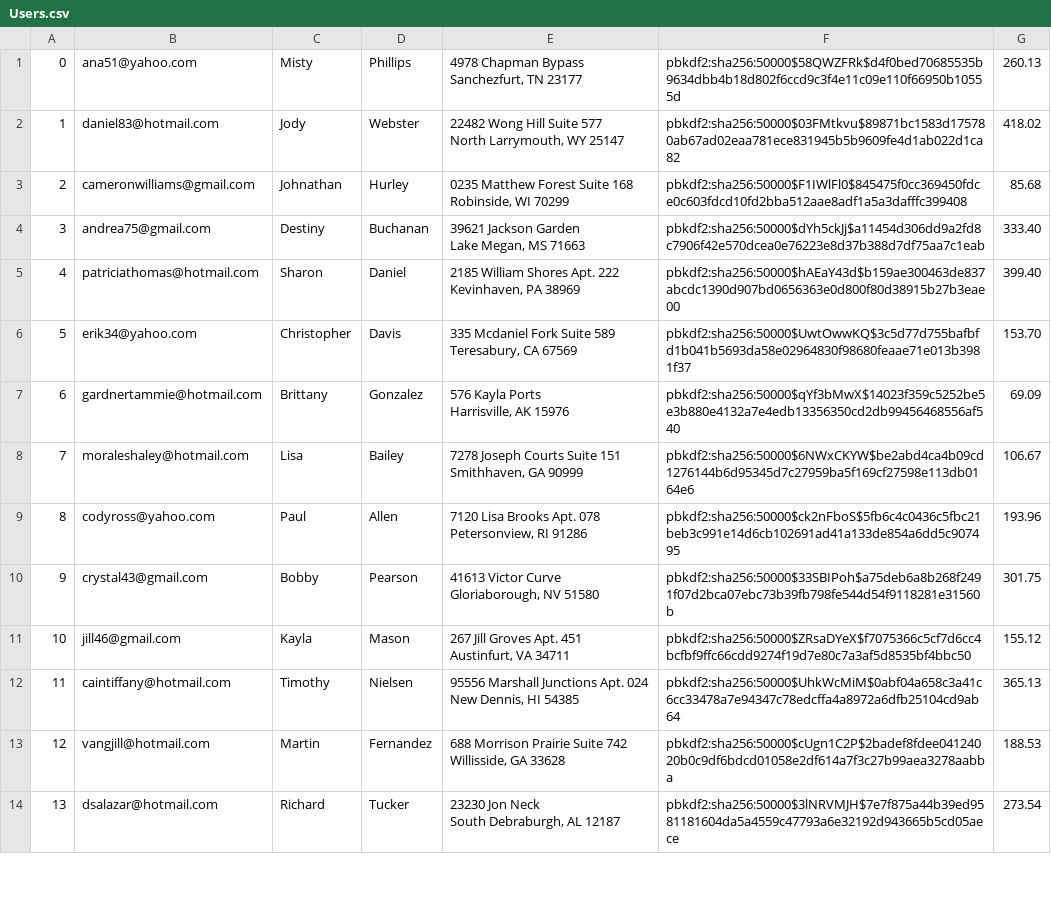
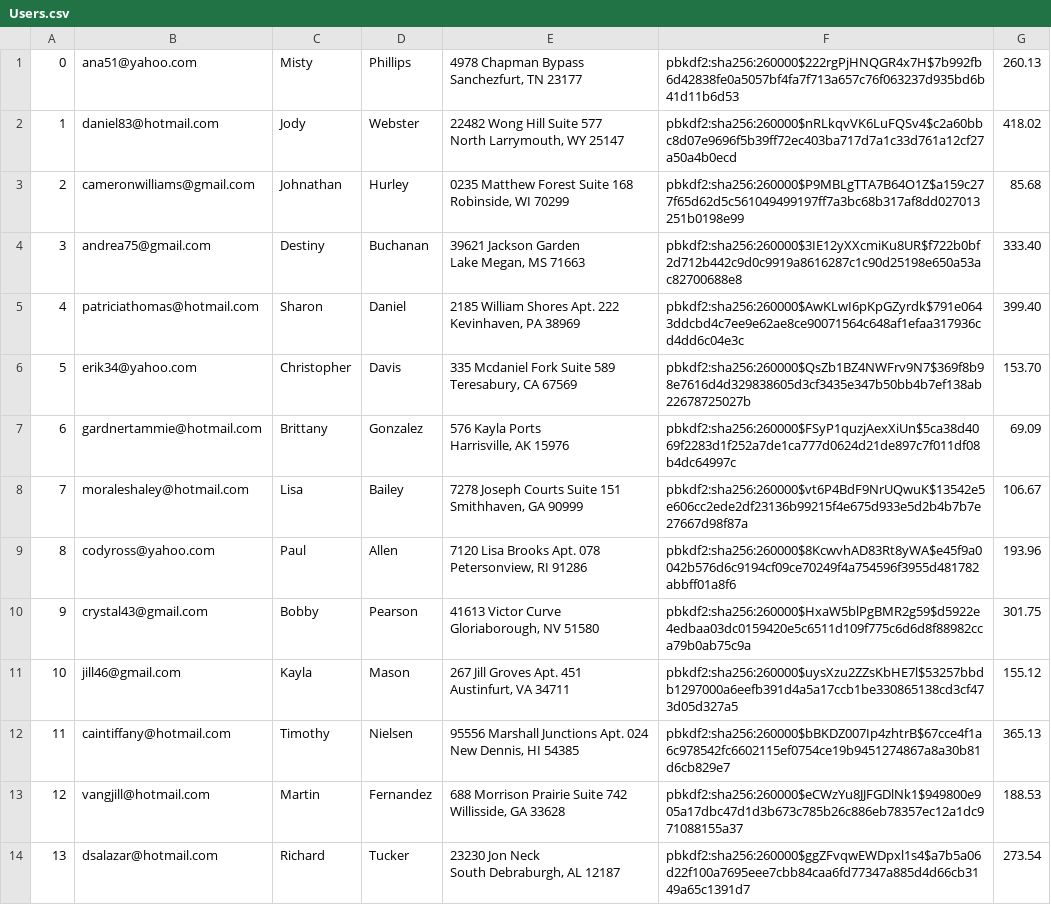
Before and after one commit to JerryXin2/Mini-Amazon, a CSV file: db/generated/Users.csv, drawn as a sheet; only a part is shown; the diff covers the shown part only.

```diff
--- a/db/generated/Users.csv
+++ b/db/generated/Users.csv
@@ -1,28 +1,28 @@
-"0","ana51@yahoo.com","Misty","Phillips","4978 Chapman Bypass
-Sanchezfurt, TN 23177","pbkdf2:sha256:50000$58QWZFRk$d4f0bed70685535b9634dbb4b18d802f6ccd9c3f4e11c09e110f66950b10555d","260.13"
-"1","daniel83@hotmail.com","Jody","Webster","22482 Wong Hill Suite 577
-North Larrymouth, WY 25147","pbkdf2:sha256:50000$03FMtkvu$89871bc1583d175780ab67ad02eaa781ece831945b5b9609fe4d1ab022d1ca82","418.02"
-"2","cameronwilliams@gmail.com","Johnathan","Hurley","0235 Matthew Forest Suite 168
-Robinside, WI 70299","pbkdf2:sha256:50000$F1IWlFl0$845475f0cc369450fdce0c603fdcd10fd2bba512aae8adf1a5a3dafffc399408","85.68"
-"3","andrea75@gmail.com","Destiny","Buchanan","39621 Jackson Garden
-Lake Megan, MS 71663","pbkdf2:sha256:50000$dYh5ckJj$a11454d306dd9a2fd8c7906f42e570dcea0e76223e8d37b388d7df75aa7c1eab","333.40"
-"4","patriciathomas@hotmail.com","Sharon","Daniel","2185 William Shores Apt. 222
-Kevinhaven, PA 38969","pbkdf2:sha256:50000$hAEaY43d$b159ae300463de837abcdc1390d907bd0656363e0d800f80d38915b27b3eae00","399.40"
-"5","erik34@yahoo.com","Christopher","Davis","335 Mcdaniel Fork Suite 589
-Teresabury, CA 67569","pbkdf2:sha256:50000$UwtOwwKQ$3c5d77d755bafbfd1b041b5693da58e02964830f98680feaae71e013b3981f37","153.70"
-"6","gardnertammie@hotmail.com","Brittany","Gonzalez","576 Kayla Ports
-Harrisville, AK 15976","pbkdf2:sha256:50000$qYf3bMwX$14023f359c5252be5e3b880e4132a7e4edb13356350cd2db99456468556af540","69.09"
-"7","moraleshaley@hotmail.com","Lisa","Bailey","7278 Joseph Courts Suite 151
-Smithhaven, GA 90999","pbkdf2:sha256:50000$6NWxCKYW$be2abd4ca4b09cd1276144b6d95345d7c27959ba5f169cf27598e113db0164e6","106.67"
-"8","codyross@yahoo.com","Paul","Allen","7120 Lisa Brooks Apt. 078
-Petersonview, RI 91286","pbkdf2:sha256:50000$ck2nFboS$5fb6c4c0436c5fbc21beb3c991e14d6cb102691ad41a133de854a6dd5c907495","193.96"
-"9","crystal43@gmail.com","Bobby","Pearson","41613 Victor Curve
-Gloriaborough, NV 51580","pbkdf2:sha256:50000$33SBIPoh$a75deb6a8b268f2491f07d2bca07ebc73b39fb798fe544d54f9118281e31560b","301.75"
-"10","jill46@gmail.com","Kayla","Mason","267 Jill Groves Apt. 451
-Austinfurt, VA 34711","pbkdf2:sha256:50000$ZRsaDYeX$f7075366c5cf7d6cc4bcfbf9ffc66cdd9274f19d7e80c7a3af5d8535bf4bbc50","155.12"
-"11","caintiffany@hotmail.com","Timothy","Nielsen","95556 Marshall Junctions Apt. 024
-New Dennis, HI 54385","pbkdf2:sha256:50000$UhkWcMiM$0abf04a658c3a41c6cc33478a7e94347c78edcffa4a8972a6dfb25104cd9ab64","365.13"
-"12","vangjill@hotmail.com","Martin","Fernandez","688 Morrison Prairie Suite 742
-Willisside, GA 33628","pbkdf2:sha256:50000$cUgn1C2P$2badef8fdee04124020b0c9df6bdcd01058e2df614a7f3c27b99aea3278aabba","188.53"
-"13","dsalazar@hotmail.com","Richard","Tucker","23230 Jon Neck
-South Debraburgh, AL 12187","pbkdf2:sha256:50000$3lNRVMJH$7e7f875a44b39ed9581181604da5a4559c47793a6e32192d943665b5cd05aece","273.54"
+"0","ana51@yahoo.com","Misty","Phillips","4978 Chapman Bypass
+Sanchezfurt, TN 23177","pbkdf2:sha256:260000$222rgPjHNQGR4x7H$7b992fb6d42838fe0a5057bf4fa7f713a657c76f063237d935bd6b41d11b6d53","260.13"
+"1","daniel83@hotmail.com","Jody","Webster","22482 Wong Hill Suite 577
+North Larrymouth, WY 25147","pbkdf2:sha256:260000$nRLkqvVK6LuFQSv4$c2a60bbc8d07e9696f5b39ff72ec403ba717d7a1c33d761a12cf27a50a4b0ecd","418.02"
+"2","cameronwilliams@gmail.com","Johnathan","Hurley","0235 Matthew Forest Suite 168
+Robinside, WI 70299","pbkdf2:sha256:260000$P9MBLgTTA7B64O1Z$a159c277f65d62d5c561049499197ff7a3bc68b317af8dd027013251b0198e99","85.68"
+"3","andrea75@gmail.com","Destiny","Buchanan","39621 Jackson Garden
+Lake Megan, MS 71663","pbkdf2:sha256:260000$3IE12yXXcmiKu8UR$f722b0bf2d712b442c9d0c9919a8616287c1c90d25198e650a53ac82700688e8","333.40"
+"4","patriciathomas@hotmail.com","Sharon","Daniel","2185 William Shores Apt. 222
+Kevinhaven, PA 38969","pbkdf2:sha256:260000$AwKLwI6pKpGZyrdk$791e0643ddcbd4c7ee9e62ae8ce90071564c648af1efaa317936cd4dd6c04e3c","399.40"
+"5","erik34@yahoo.com","Christopher","Davis","335 Mcdaniel Fork Suite 589
+Teresabury, CA 67569","pbkdf2:sha256:260000$QsZb1BZ4NWFrv9N7$369f8b98e7616d4d329838605d3cf3435e347b50bb4b7ef138ab22678725027b","153.70"
+"6","gardnertammie@hotmail.com","Brittany","Gonzalez","576 Kayla Ports
+Harrisville, AK 15976","pbkdf2:sha256:260000$FSyP1quzjAexXiUn$5ca38d4069f2283d1f252a7de1ca777d0624d21de897c7f011df08b4dc64997c","69.09"
+"7","moraleshaley@hotmail.com","Lisa","Bailey","7278 Joseph Courts Suite 151
+Smithhaven, GA 90999","pbkdf2:sha256:260000$vt6P4BdF9NrUQwuK$13542e5e606cc2ede2df23136b99215f4e675d933e5d2b4b7b7e27667d98f87a","106.67"
+"8","codyross@yahoo.com","Paul","Allen","7120 Lisa Brooks Apt. 078
+Petersonview, RI 91286","pbkdf2:sha256:260000$8KcwvhAD83Rt8yWA$e45f9a0042b576d6c9194cf09ce70249f4a754596f3955d481782abbff01a8f6","193.96"
+"9","crystal43@gmail.com","Bobby","Pearson","41613 Victor Curve
+Gloriaborough, NV 51580","pbkdf2:sha256:260000$HxaW5blPgBMR2g59$d5922e4edbaa03dc0159420e5c6511d109f775c6d6d8f88982cca79b0ab75c9a","301.75"
+"10","jill46@gmail.com","Kayla","Mason","267 Jill Groves Apt. 451
+Austinfurt, VA 34711","pbkdf2:sha256:260000$uysXzu2ZZsKbHE7l$53257bbdb1297000a6eefb391d4a5a17ccb1be330865138cd3cf473d05d327a5","155.12"
+"11","caintiffany@hotmail.com","Timothy","Nielsen","95556 Marshall Junctions Apt. 024
+New Dennis, HI 54385","pbkdf2:sha256:260000$bBKDZ007Ip4zhtrB$67cce4f1a6c978542fc6602115ef0754ce19b9451274867a8a30b81d6cb829e7","365.13"
+"12","vangjill@hotmail.com","Martin","Fernandez","688 Morrison Prairie Suite 742
+Willisside, GA 33628","pbkdf2:sha256:260000$eCWzYu8JJFGDlNk1$949800e905a17dbc47d1d3b673c785b26c886eb78357ec12a1dc971088155a37","188.53"
+"13","dsalazar@hotmail.com","Richard","Tucker","23230 Jon Neck
+South Debraburgh, AL 12187","pbkdf2:sha256:260000$ggZFvqwEWDpxl1s4$a7b5a06d22f100a7695eee7cbb84caa6fd77347a885d4d66cb3149a65c1391d7","273.54"
```
Also changed, not shown: 186 edited cells elsewhere in this file, db/generated/Carts.csv, db/generated/Inventory.csv, 6 other files.
